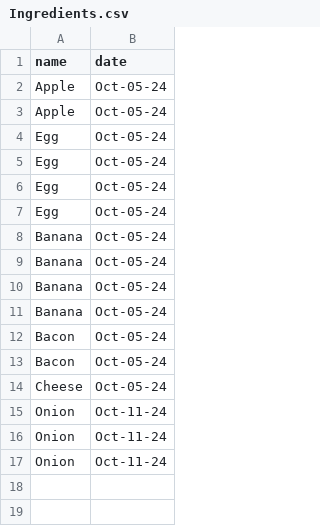
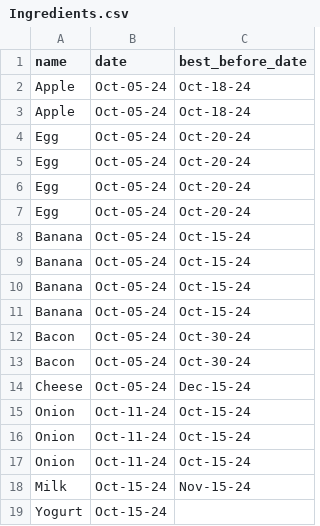
Before and after one commit to JordanKwok/Fridge-Friend, a CSV file: UI/public/Ingredients.csv, drawn as a sheet; the diff names each change by its address in the sheet, - before the commit and + after, or states it on an @@ line.

```diff
--- a/UI/public/Ingredients.csv
+++ b/UI/public/Ingredients.csv
+column C (best_before_date), rows 2-17: Oct-18-24 | Oct-18-24 | Oct-20-24 | Oct-20-24 | Oct-20-24 | Oct-20-24 | Oct-15-24 | Oct-15-24 | Oct-15-24 | Oct-15-24 | Oct-30-24 | Oct-30-24 | Dec-15-24 | Oct-15-24 | Oct-15-24 | Oct-15-24
+row 18: Milk | Oct-15-24 | Nov-15-24
+row 19: Yogurt | Oct-15-24
```
Also changed, not shown: 5 other files.
